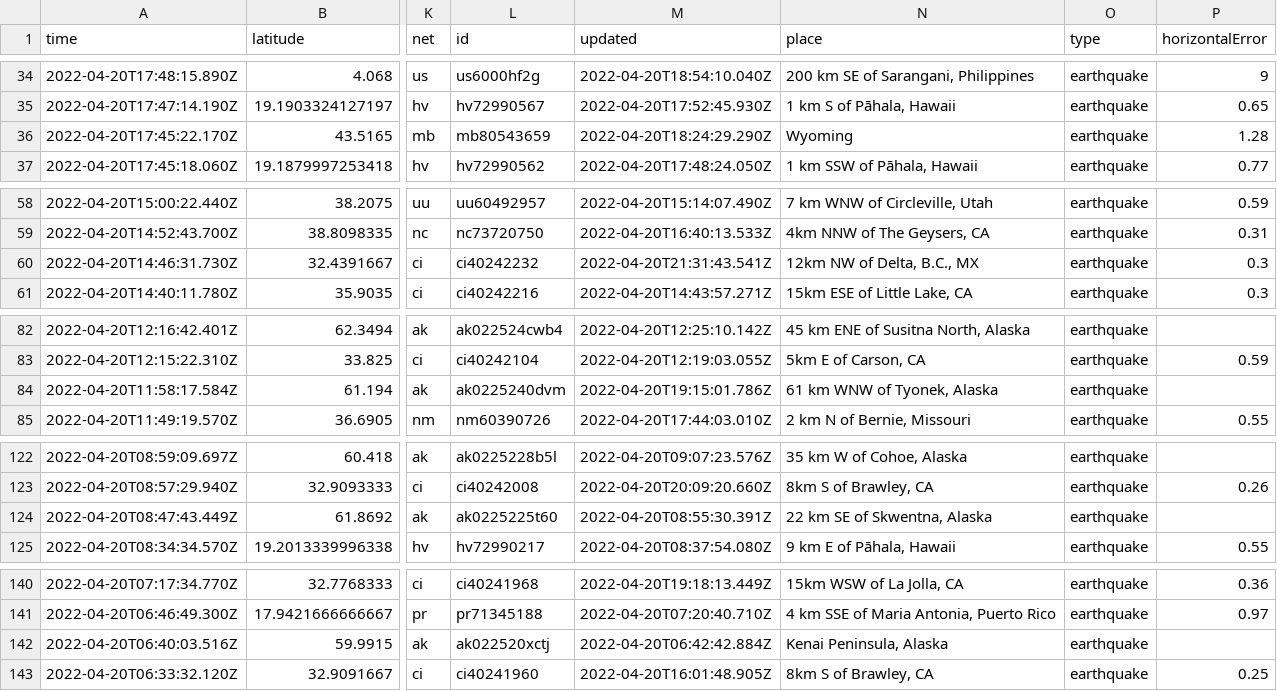
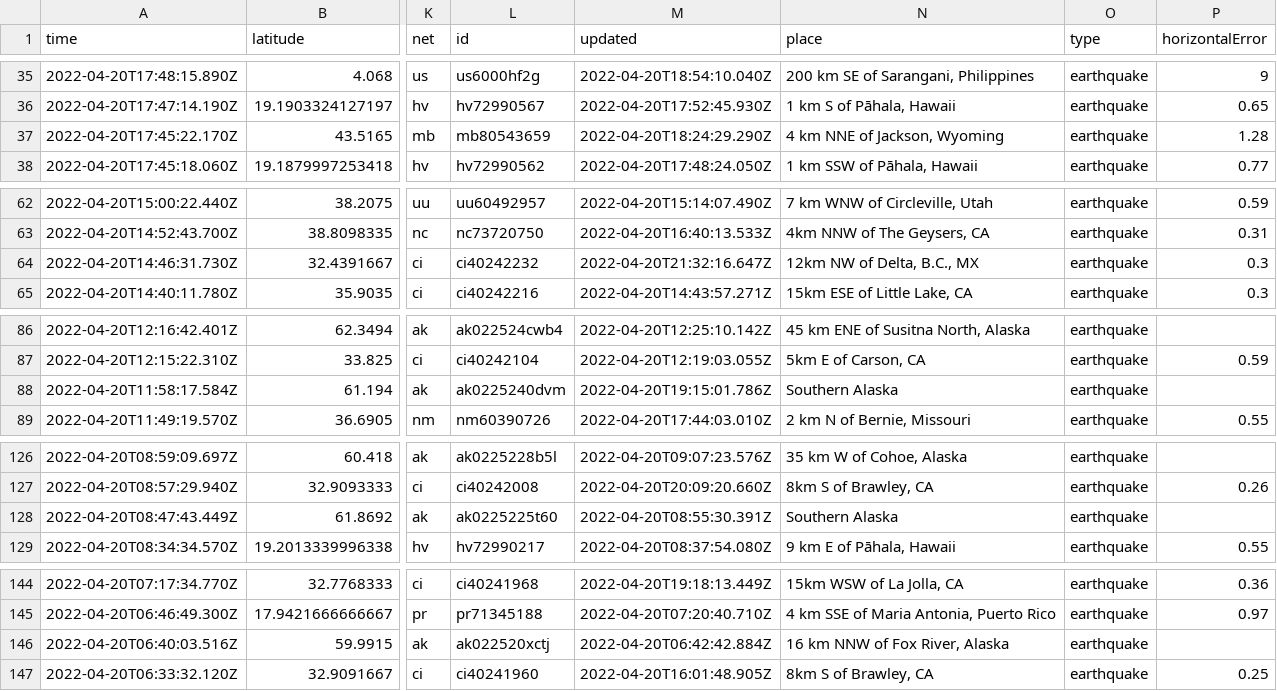
Before and after one commit to layurs/nicar22-githubaction, a CSV file: usgs_current.csv, drawn as a sheet; only a part is shown, gaps mark what is left out; addresses are those after the commit; the diff covers the shown part only; the diff names each change by its address in the sheet, - before the commit and + after, or states it on an @@ line.

```diff
--- a/usgs_current.csv
+++ b/usgs_current.csv
-N37 (place): Wyoming
+N37 (place): 4 km NNE of Jackson, Wyoming
-M64 (updated): 2022-04-20T21:31:43.541Z
+M64 (updated): 2022-04-20T21:32:16.647Z
-N88 (place): 61 km WNW of Tyonek, Alaska
+N88 (place): Southern Alaska
-N128 (place): 22 km SE of Skwentna, Alaska
+N128 (place): Southern Alaska
-N146 (place): Kenai Peninsula, Alaska
+N146 (place): 16 km NNW of Fox River, Alaska
```
Also changed, not shown: 4 added rows, 3 removed rows and 9 edited cells elsewhere in this file, 1 other file.
